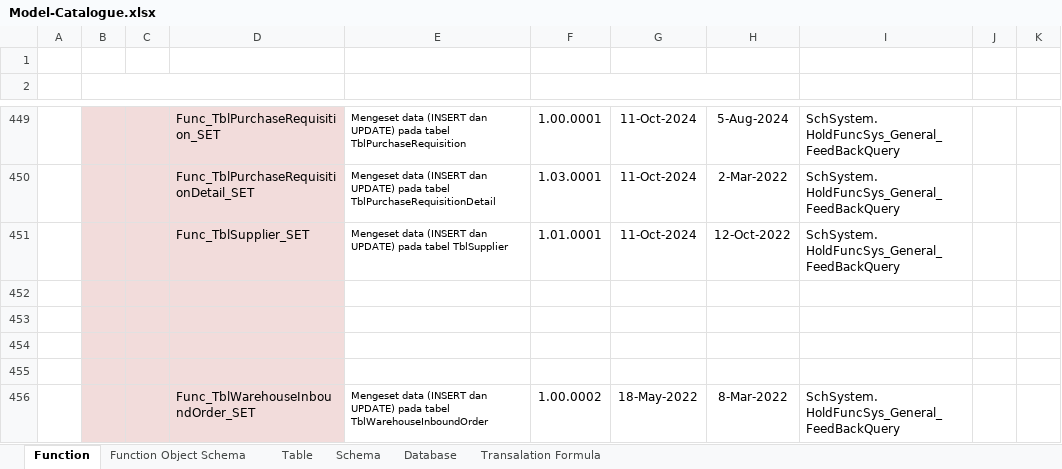
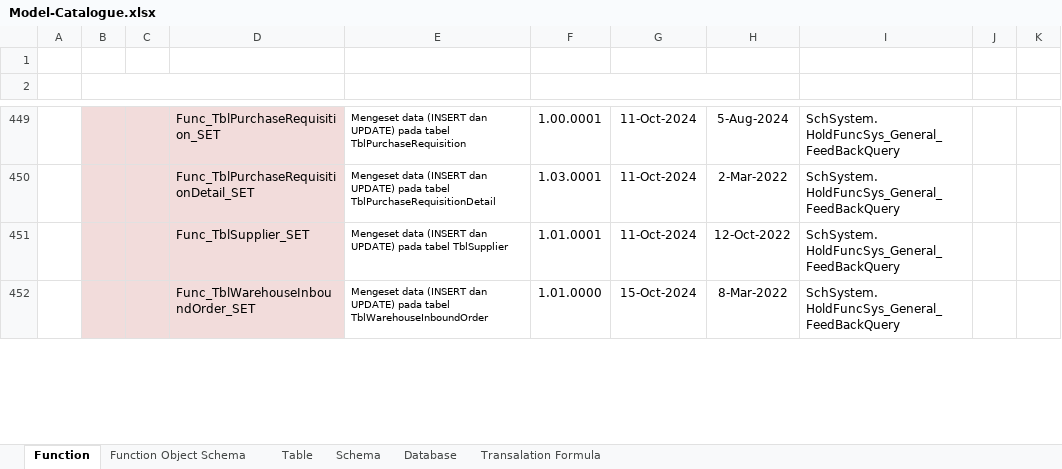
Before and after one commit to ptqdctechnologies/ERPReborn, an Excel workbook: Documentation/Documents/Blue Print/Documents - Model/Model-Catalogue.xlsx, sheet Function, drawn as a sheet; only a part is shown, gaps mark what is left out; values as stored, in another font and other column widths than the file's, no borders; removed rows and columns are numbered as before the commit, all else as after; the diff covers the shown part only; the diff names each change by its address in the sheet, - before the commit and + after, or states it on an @@ line.

```diff
--- a/Documentation/Documents/Blue Print/Documents - Model/Model-Catalogue.xlsx (sheet Function)
+++ b/Documentation/Documents/Blue Print/Documents - Model/Model-Catalogue.xlsx (sheet Function)
-row 452: (empty)
-row 453: (empty)
-row 454: (empty)
-row 455: (empty)
-F452 (VERSIONING): 1.00.0002
+F452 (VERSIONING): 1.01.0000
-G452: 18-May-2022
+G452: 15-Oct-2024
```
Also changed, not shown: 10 added rows and 14 edited cells elsewhere in this sheet, 12 other files.
